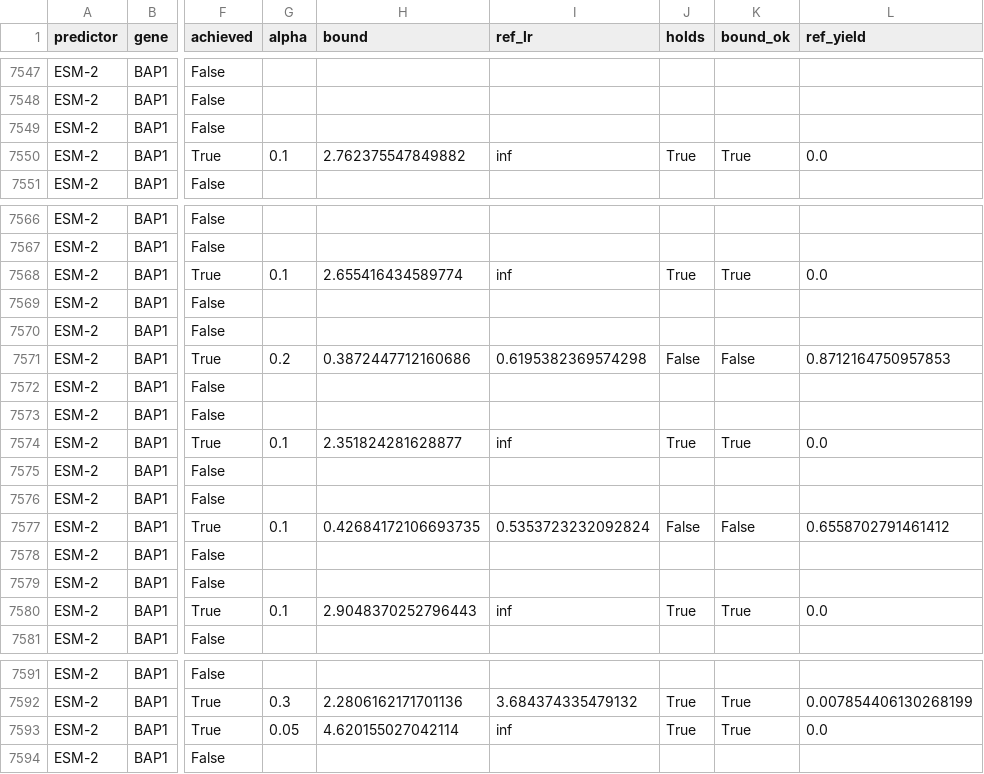
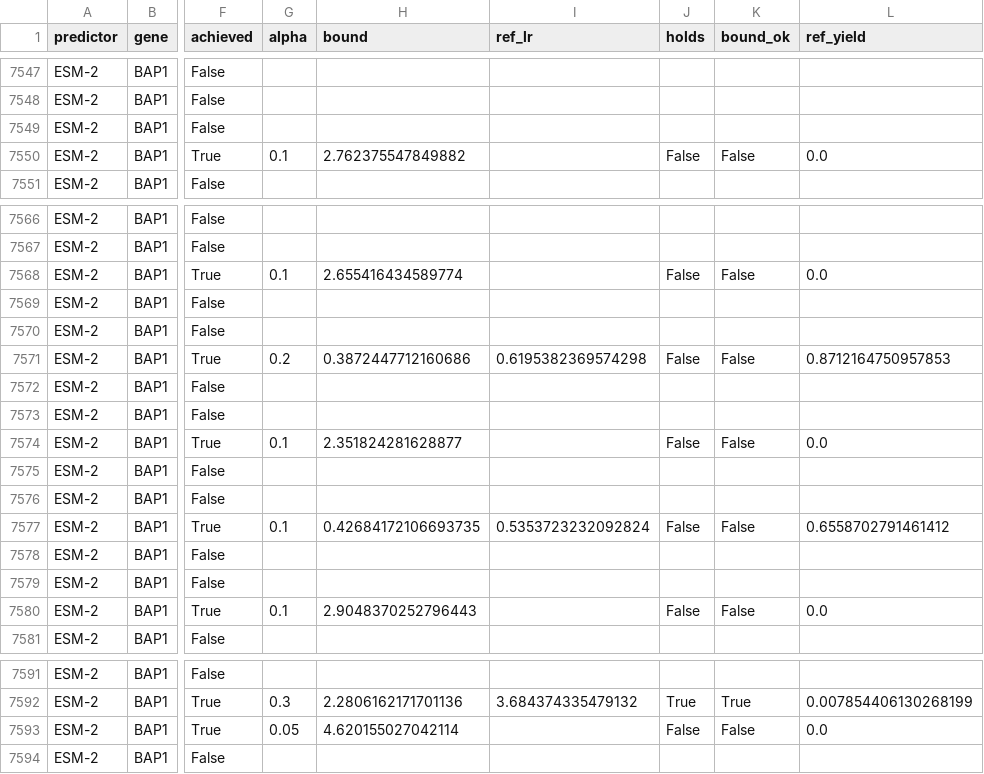
Before and after one commit to aaryavvatts-lab/certivar, a CSV file: results/region_evidence.csv, drawn as a sheet; only a part is shown, gaps mark what is left out; the diff covers the shown part only; the diff names each change by its address in the sheet, - before the commit and + after, or states it on an @@ line.

```diff
--- a/results/region_evidence.csv
+++ b/results/region_evidence.csv
-I7550 (ref_lr): inf
+I7550 (ref_lr): (empty)
-J7550 (holds): True
+J7550 (holds): False
-K7550 (bound_ok): True
+K7550 (bound_ok): False
-I7568 (ref_lr): inf
+I7568 (ref_lr): (empty)
-J7568 (holds): True
+J7568 (holds): False
-K7568 (bound_ok): True
+K7568 (bound_ok): False
-I7574 (ref_lr): inf
+I7574 (ref_lr): (empty)
-J7574 (holds): True
+J7574 (holds): False
-K7574 (bound_ok): True
+K7574 (bound_ok): False
-I7580 (ref_lr): inf
+I7580 (ref_lr): (empty)
-J7580 (holds): True
+J7580 (holds): False
-K7580 (bound_ok): True
+K7580 (bound_ok): False
-I7593 (ref_lr): inf
+I7593 (ref_lr): (empty)
-J7593 (holds): True
+J7593 (holds): False
-K7593 (bound_ok): True
+K7593 (bound_ok): False
```
Also changed, not shown: 30 edited cells elsewhere in this file, results/clinvar_check.csv, 21 other files.
